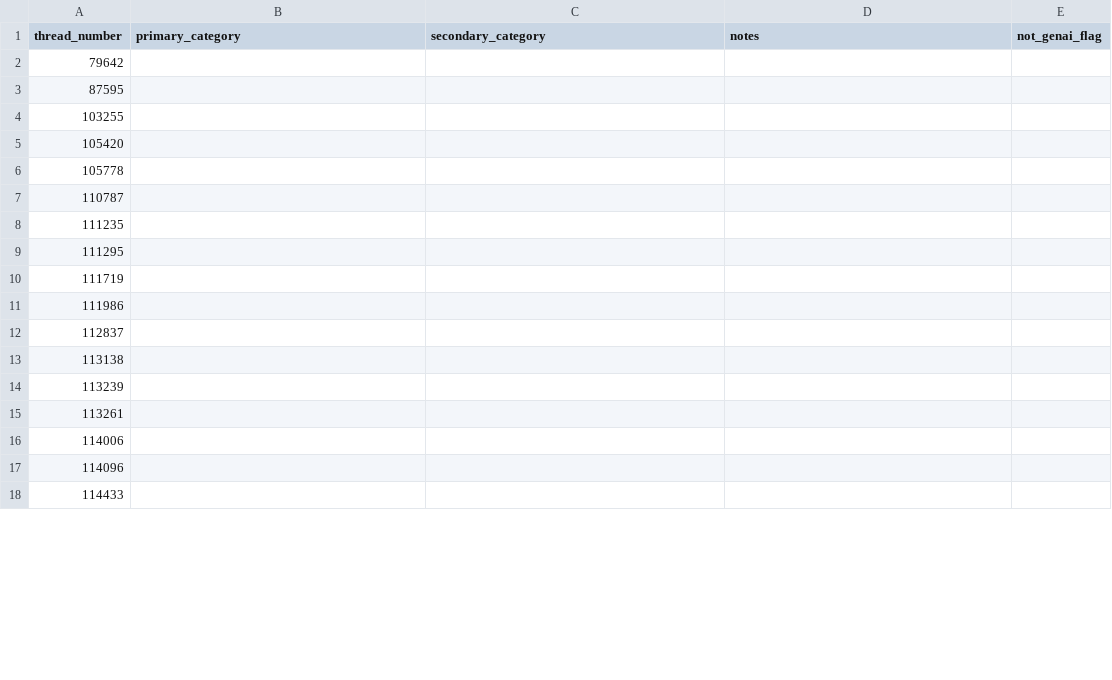
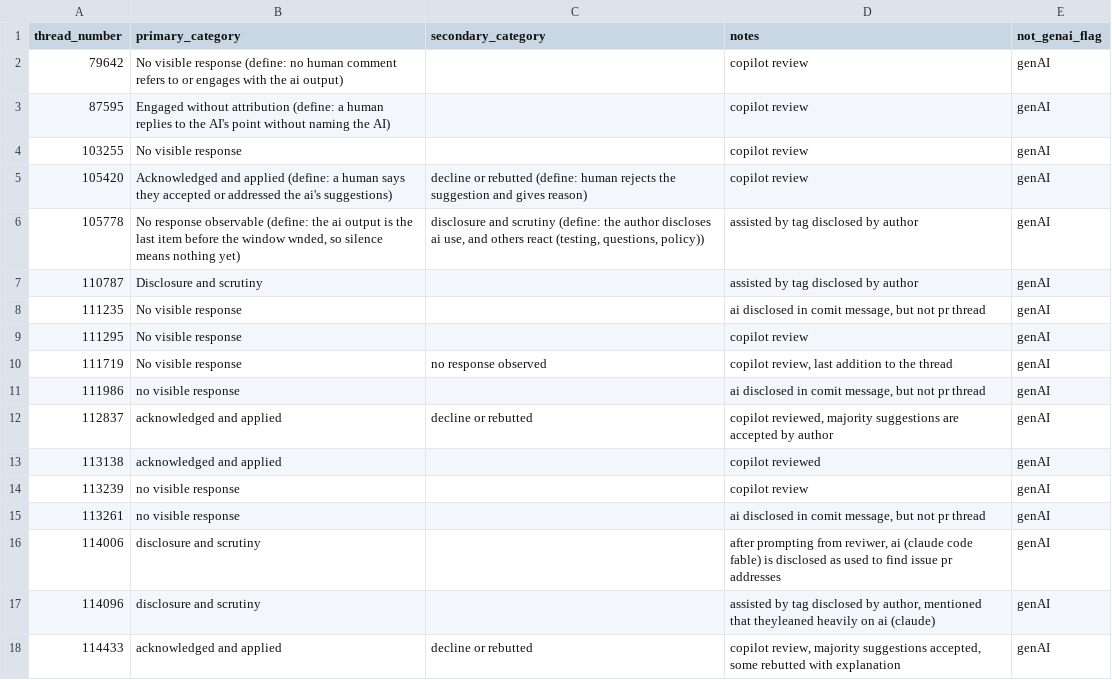
Before and after one commit to catrinacoons/CS480-Group-3-Project, a CSV file: coding_sheets/open_coding/catrina.csv, drawn as a sheet; only a part is shown; the diff covers the shown part only.

Commit message:
Update catrina.csv with new thread data

```diff
--- a/coding_sheets/open_coding/catrina.csv
+++ b/coding_sheets/open_coding/catrina.csv
@@ -1,18 +1,18 @@
 thread_number,primary_category,secondary_category,notes,not_genai_flag
-79642,,,,
-87595,,,,
-103255,,,,
-105420,,,,
-105778,,,,
-110787,,,,
-111235,,,,
-111295,,,,
-111719,,,,
-111986,,,,
-112837,,,,
-113138,,,,
-113239,,,,
-113261,,,,
-114006,,,,
-114096,,,,
-114433,,,,
+79642,No visible response (define: no human comment refers to or engages with the ai output),,copilot review,genAI
+87595,Engaged without attribution (define: a human replies to the AI's point without naming the AI),,copilot review,genAI
+103255,No visible response,,copilot review,genAI
+105420,Acknowledged and applied (define: a human says they accepted or addressed the ai's suggestions),decline or rebutted (define: human rejects the suggestion and gives reason),copilot review,genAI
+105778,"No response observable (define: the ai output is the last item before the window wnded, so silence means nothing yet)","disclosure and scrutiny (define: the author discloses ai use, and others react (testing, questions, policy))",assisted by tag disclosed by author,genAI
+110787,Disclosure and scrutiny,,assisted by tag disclosed by author,genAI
+111235,No visible response,,"ai disclosed in comit message, but not pr thread",genAI
+111295,No visible response,,copilot review,genAI
+111719,No visible response,no response observed,"copilot review, last addition to the thread",genAI
+111986,no visible response,,"ai disclosed in comit message, but not pr thread",genAI
+112837,acknowledged and applied,decline or rebutted ,"copilot reviewed, majority suggestions are accepted by author",genAI
+113138,acknowledged and applied,,copilot reviewed,genAI
+113239,no visible response,,copilot review,genAI
+113261,no visible response,,"ai disclosed in comit message, but not pr thread",genAI
+114006,disclosure and scrutiny,,"after prompting from reviwer, ai (claude code fable) is disclosed as used to find issue pr addresses",genAI
+114096,disclosure and scrutiny,,"assisted by tag disclosed by author, mentioned that theyleaned heavily on ai (claude)",genAI
+114433,acknowledged and applied,decline or rebutted,"copilot review, majority suggestions accepted, some rebutted with explanation",genAI
```
Also changed, not shown: 24 edited cells elsewhere in this file.
